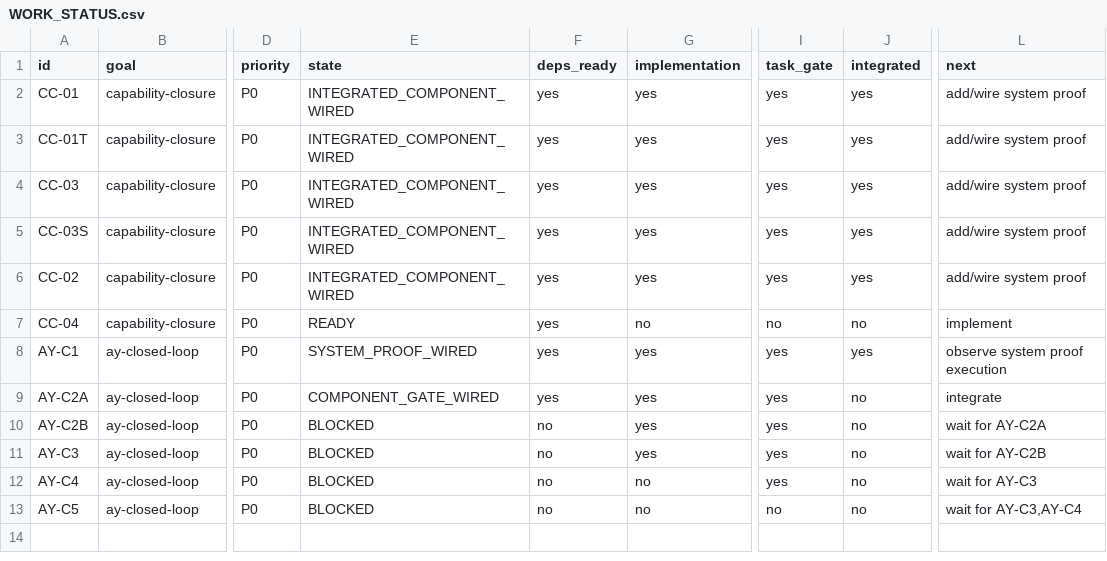
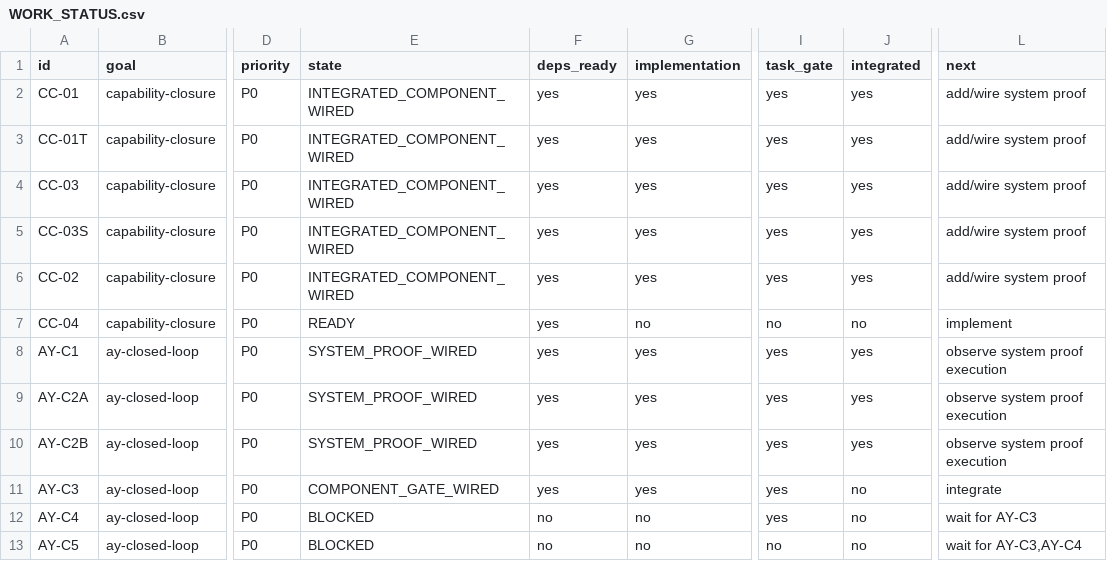
Before and after one commit to duducel204/AutoCompiler, a CSV file: docs/WORK_STATUS.csv, drawn as a sheet; only a part is shown, gaps mark what is left out; the diff names each change by its address in the sheet, - before the commit and + after, or states it on an @@ line.

Commit message:
docs: advance AY work status after PR82

```diff
--- a/docs/WORK_STATUS.csv
+++ b/docs/WORK_STATUS.csv
-E9 (state): COMPONENT_GATE_WIRED
+E9 (state): SYSTEM_PROOF_WIRED
-J9:J10 (integrated): no
+J9:J10 (integrated): yes
-L9 (next): integrate
+L9 (next): observe system proof execution
-E10 (state): BLOCKED
+E10 (state): SYSTEM_PROOF_WIRED
-F10:F11 (deps_ready): no
+F10:F11 (deps_ready): yes
-L10 (next): wait for AY-C2A
+L10 (next): observe system proof execution
-E11 (state): BLOCKED
+E11 (state): COMPONENT_GATE_WIRED
-L11 (next): wait for AY-C2B
+L11 (next): integrate
```
